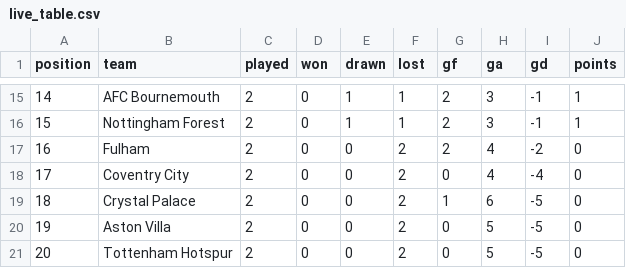
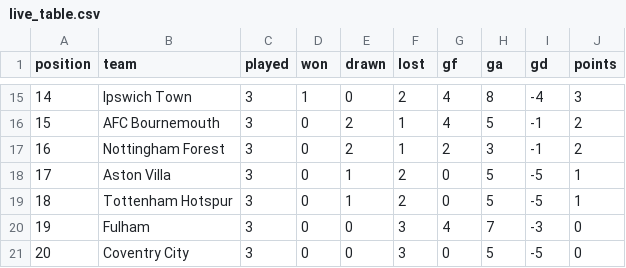
Before and after one commit to brown-allen/eplTableBattle, a CSV file: data/live_table.csv, drawn as a sheet; only a part is shown, gaps mark what is left out; the diff covers the shown part only.

```diff
--- a/data/live_table.csv
+++ b/data/live_table.csv
@@ -15,7 +15,7 @@ position,team,played,won,drawn,lost,gf,ga,gd,points
-14,AFC Bournemouth,2,0,1,1,2,3,-1,1
-15,Nottingham Forest,2,0,1,1,2,3,-1,1
-16,Fulham,2,0,0,2,2,4,-2,0
-17,Coventry City,2,0,0,2,0,4,-4,0
-18,Crystal Palace,2,0,0,2,1,6,-5,0
-19,Aston Villa,2,0,0,2,0,5,-5,0
-20,Tottenham Hotspur,2,0,0,2,0,5,-5,0
+14,Ipswich Town,3,1,0,2,4,8,-4,3
+15,AFC Bournemouth,3,0,2,1,4,5,-1,2
+16,Nottingham Forest,3,0,2,1,2,3,-1,2
+17,Aston Villa,3,0,1,2,0,5,-5,1
+18,Tottenham Hotspur,3,0,1,2,0,5,-5,1
+19,Fulham,3,0,0,3,4,7,-3,0
+20,Coventry City,3,0,0,3,0,5,-5,0
```
Also changed, not shown: 80 edited cells elsewhere in this file, 3 other files.
